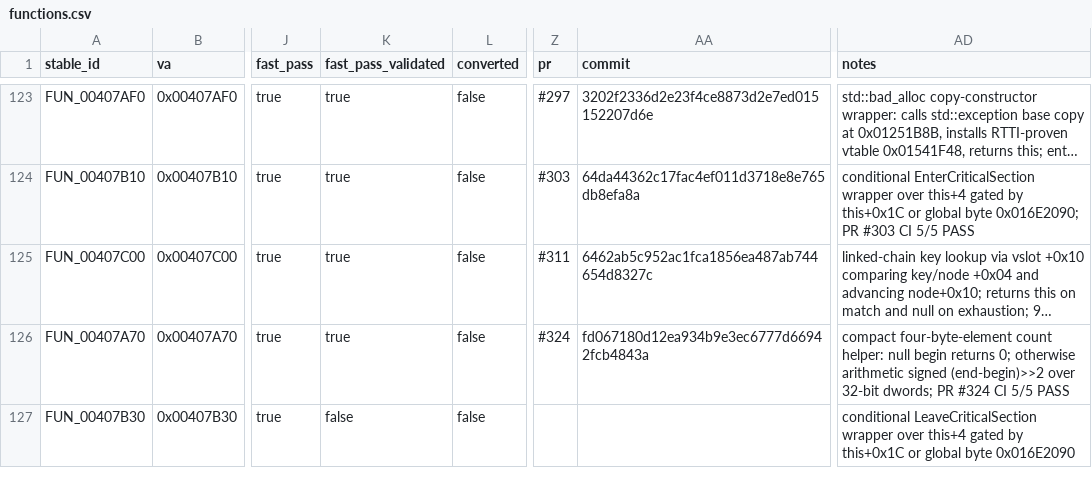
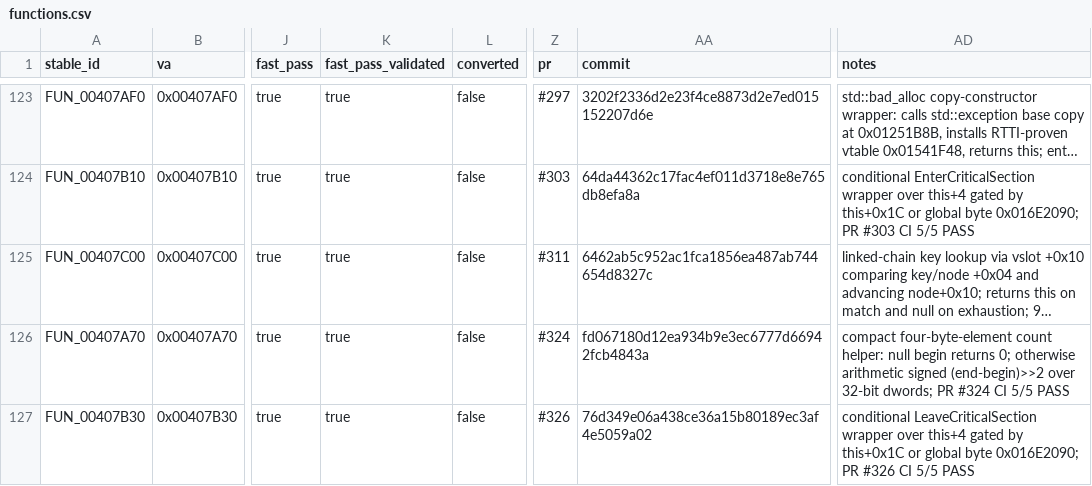
Before and after one commit to Putxo/BioHazard-V-Resurrection, a CSV file: database/functions.csv, drawn as a sheet; only a part is shown, gaps mark what is left out; long unchanged cells end in …; the diff names each change by its address in the sheet, - before the commit and + after, or states it on an @@ line.

```diff
--- a/database/functions.csv
+++ b/database/functions.csv
-K127 (fast_pass_validated): false
+K127 (fast_pass_validated): true
-Z127 (pr): (empty)
+Z127 (pr): #326
-AA127 (commit): (empty)
+AA127 (commit): 76d349e06a438ce36a15b80189ec3af4e5059a02
-AD127 (notes): …global byte 0x016E2090
+AD127 (notes): …global byte 0x016E2090; PR #326 CI 5/5 PASS
```
Also changed, not shown: database/history.csv, 2 other files.
